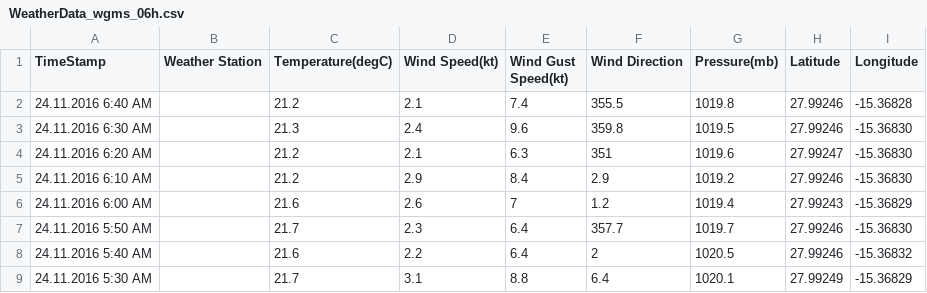
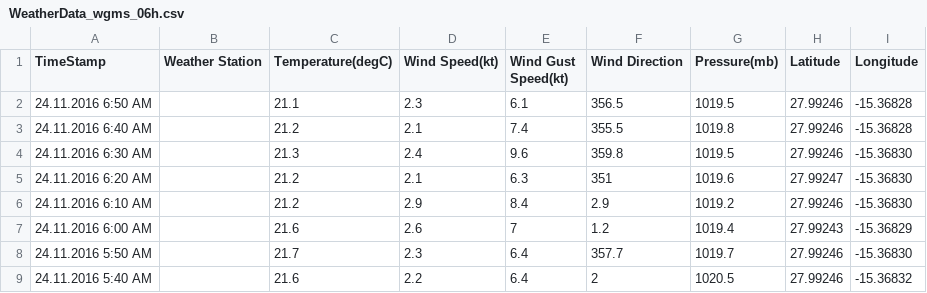
Before and after one commit to marum-waveglider/marum-waveglider.github.io, a CSV file: WeatherData/WeatherData_wgms_06h.csv, drawn as a sheet; only a part is shown; the shorter side is filled out with more unchanged rows; the diff names each change by its address in the sheet, - before the commit and + after, or states it on an @@ line.

```diff
--- a/WeatherData/WeatherData_wgms_06h.csv
+++ b/WeatherData/WeatherData_wgms_06h.csv
+row 2: 24.11.2016 6:50 AM |  | 21.1 | 2.3 | 6.1 | 356.5 | 1019.5 | 27.99246 | -15.36828
```
Also changed, not shown: TelemetryData/TelemetryData_wgms_03h.csv, TelemetryData/TelemetryData_wgms_06h.csv, 1 other file.
